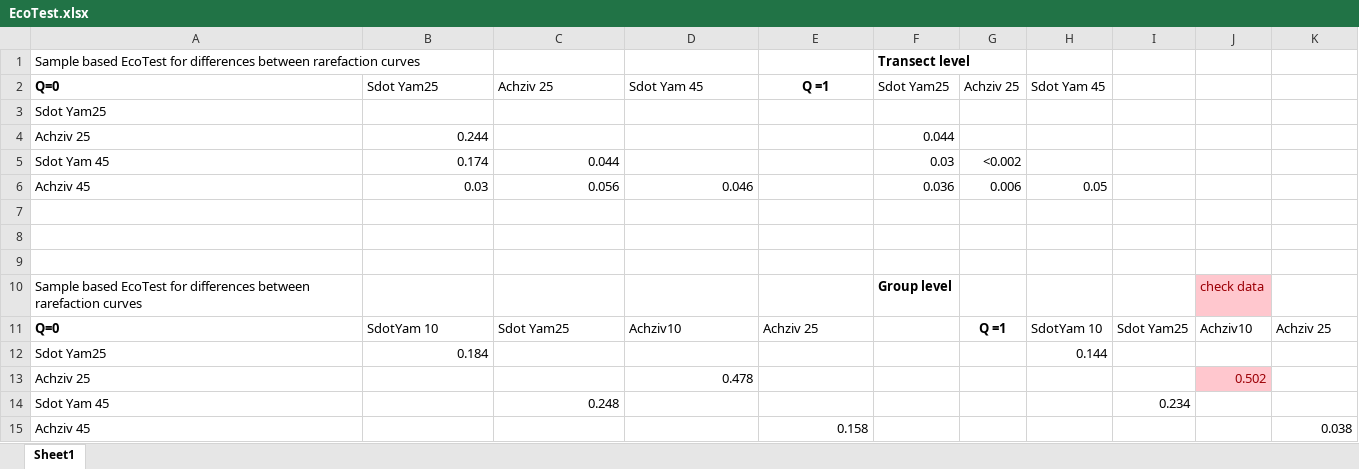
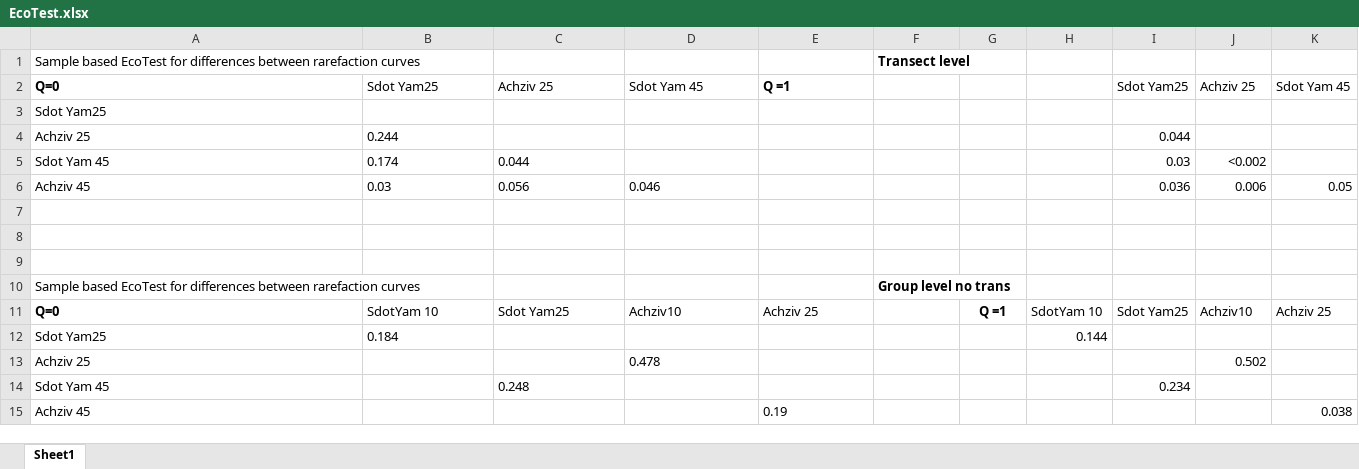
Before and after one commit to aatsemel/MKMRS_fish_10tomesophotic, an Excel workbook: EcoTest.xlsx, sheet Sheet1, drawn as a sheet; only a part is shown; values as stored, in another font and other column widths than the file's, no borders; the diff covers the shown part only; the diff names each change by its address in the sheet, - before the commit and + after, or states it on an @@ line.

```diff
--- a/EcoTest.xlsx (sheet Sheet1)
+++ b/EcoTest.xlsx (sheet Sheet1)
-E2 alignment: center
+E2 alignment: left
-F2: Sdot Yam25
+F2: (empty)
-G2: Achziv 25
+G2: (empty)
-H2: Sdot Yam 45
+H2: (empty)
-I2: (empty)
+I2: Sdot Yam25
-J2: (empty)
+J2: Achziv 25
-K2: (empty)
+K2: Sdot Yam 45
-B4 alignment: right
+B4 alignment: left
-F4: 0.044
+F4: (empty)
-I4: (empty)
+I4: 0.044
-B5:C5 alignment: right
+B5:C5 alignment: left
-F5: 0.03
+F5: (empty)
-G5: <0.002
+G5: (empty)
-I5: (empty)
+I5: 0.03
-J5: (empty)
+J5: <0.002
-B6:D6 alignment: right
+B6:D6 alignment: left
-F6: 0.036
+F6: (empty)
-G6: 0.006
+G6: (empty)
-H6: 0.05
+H6: (empty)
-I6: (empty)
+I6: 0.036
-J6: (empty)
+J6: 0.006
-K6: (empty)
+K6: 0.05
-F10: Group level
+F10: Group level no trans
-J10: check data
+J10: (empty)
-J10 fill: #FFC7CE
+J10 fill: none
-B12 alignment: right
+B12 alignment: left
-D13 alignment: right
+D13 alignment: left
@@ J13 fill: #FFC7CE → none, text colour: #9C0006 → black @@
-C14 alignment: right
+C14 alignment: left
-E15: 0.158
+E15: 0.19
-E15 alignment: right
+E15 alignment: left
```
Also changed, not shown: 13 added rows elsewhere in this sheet, 8 other files.
